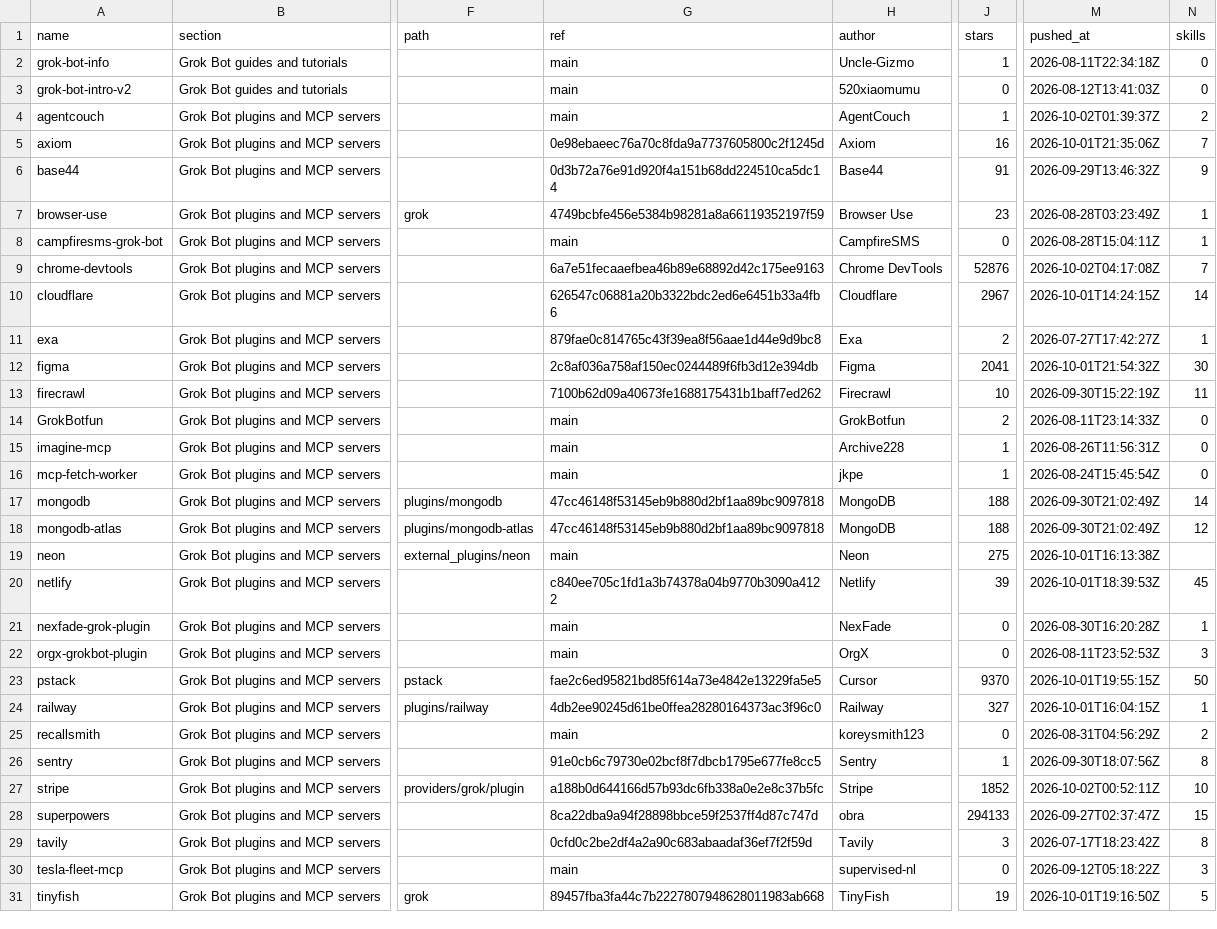
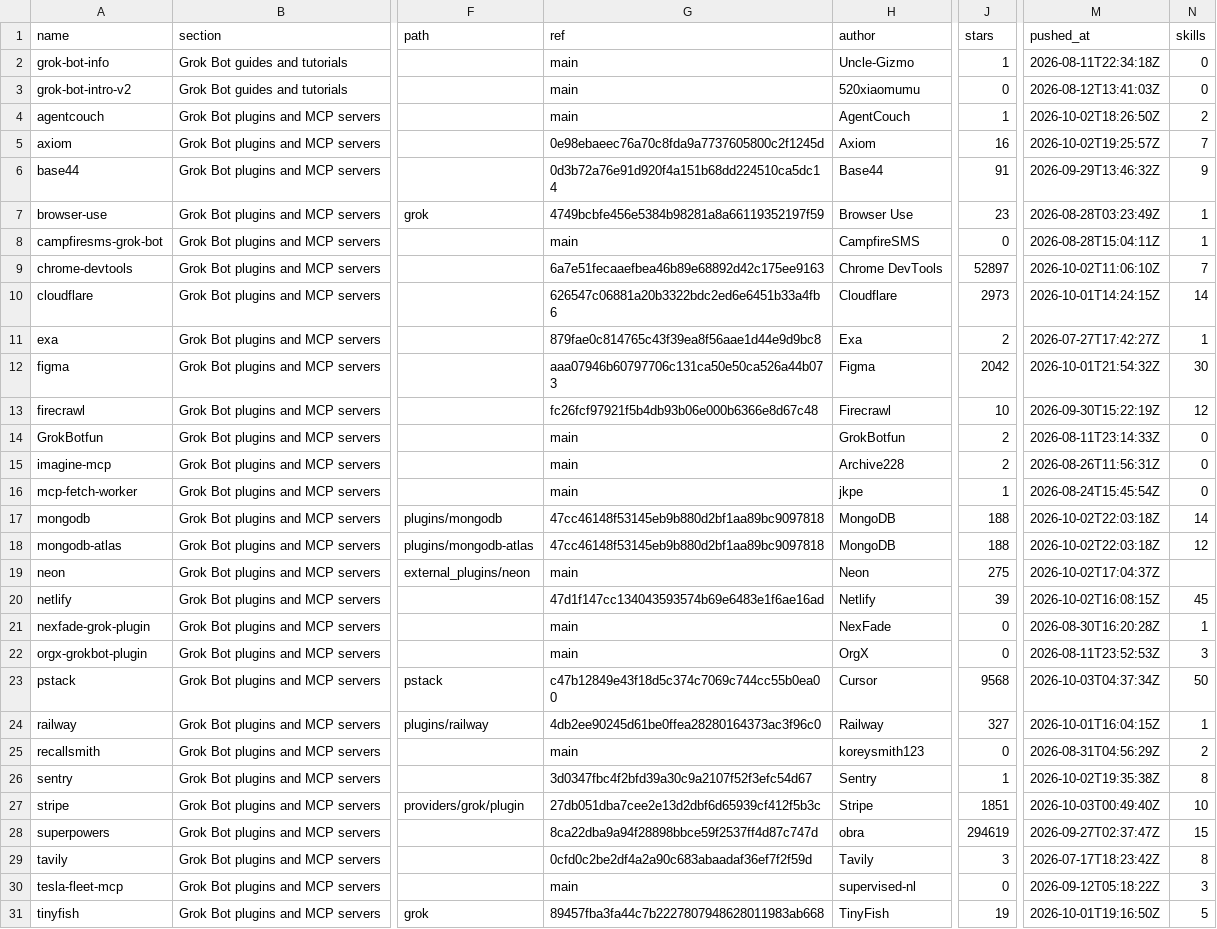
Before and after one commit to ZeroPointRepo/awesome-grok-bot, a CSV file: catalog.csv, drawn as a sheet; only a part is shown, gaps mark what is left out; the diff covers the shown part only; the diff names each change by its address in the sheet, - before the commit and + after, or states it on an @@ line.

```diff
--- a/catalog.csv
+++ b/catalog.csv
-M4 (pushed_at): 2026-10-02T01:39:37Z
+M4 (pushed_at): 2026-10-02T18:26:50Z
-M5 (pushed_at): 2026-10-01T21:35:06Z
+M5 (pushed_at): 2026-10-02T19:25:57Z
-J9 (stars): 52876
+J9 (stars): 52897
-M9 (pushed_at): 2026-10-02T04:17:08Z
+M9 (pushed_at): 2026-10-02T11:06:10Z
-J10 (stars): 2967
+J10 (stars): 2973
-G12 (ref): 2c8af036a758af150ec0244489f6fb3d12e394db
+G12 (ref): aaa07946b60797706c131ca50e50ca526a44b073
-J12 (stars): 2041
+J12 (stars): 2042
-G13 (ref): 7100b62d09a40673fe1688175431b1baff7ed262
+G13 (ref): fc26fcf97921f5b4db93b06e000b6366e8d67c48
-N13 (skills): 11
+N13 (skills): 12
-J15 (stars): 1
+J15 (stars): 2
-M17:M18 (pushed_at): 2026-09-30T21:02:49Z
+M17:M18 (pushed_at): 2026-10-02T22:03:18Z
-M19 (pushed_at): 2026-10-01T16:13:38Z
+M19 (pushed_at): 2026-10-02T17:04:37Z
-G20 (ref): c840ee705c1fd1a3b74378a04b9770b3090a4122
+G20 (ref): 47d1f147cc134043593574b69e6483e1f6ae16ad
-M20 (pushed_at): 2026-10-01T18:39:53Z
+M20 (pushed_at): 2026-10-02T16:08:15Z
-G23 (ref): fae2c6ed95821bd85f614a73e4842e13229fa5e5
+G23 (ref): c47b12849e43f18d5c374c7069c744cc55b0ea00
-J23 (stars): 9370
+J23 (stars): 9568
-M23 (pushed_at): 2026-10-01T19:55:15Z
+M23 (pushed_at): 2026-10-03T04:37:34Z
-G26 (ref): 91e0cb6c79730e02bcf8f7dbcb1795e677fe8cc5
+G26 (ref): 3d0347fbc4f2bfd39a30c9a2107f52f3efc54d67
-M26 (pushed_at): 2026-09-30T18:07:56Z
+M26 (pushed_at): 2026-10-02T19:35:38Z
-G27 (ref): a188b0d644166d57b93dc6fb338a0e2e8c37b5fc
+G27 (ref): 27db051dba7cee2e13d2dbf6d65939cf412f5b3c
-J27 (stars): 1852
+J27 (stars): 1851
-M27 (pushed_at): 2026-10-02T00:52:11Z
+M27 (pushed_at): 2026-10-03T00:49:40Z
-J28 (stars): 294133
+J28 (stars): 294619
```
Also changed, not shown: 14 edited cells elsewhere in this file, 5 other files.
